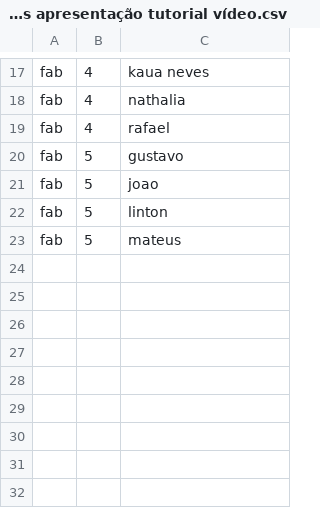
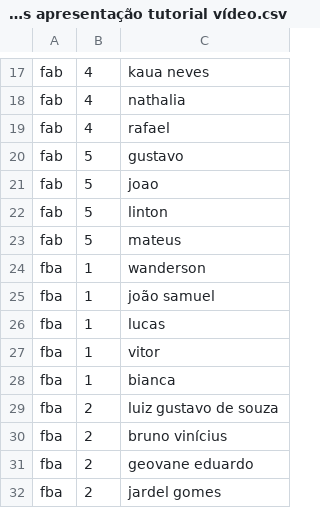
Before and after one commit to pedrosiqueira/ifmsjs, a CSV file: frameworks grupos apresentação tutorial vídeo.csv, drawn as a sheet; only a part is shown, gaps mark what is left out; the diff names each change by its address in the sheet, - before the commit and + after, or states it on an @@ line.

```diff
--- a/frameworks grupos apresentação tutorial vídeo.csv
+++ b/frameworks grupos apresentação tutorial vídeo.csv
+row 24: fba | 1 | wanderson
+row 25: fba | 1 | joão samuel
+row 26: fba | 1 | lucas
+row 27: fba | 1 | vitor
+row 28: fba | 1 | bianca
+row 29: fba | 2 | luiz gustavo de souza
+row 30: fba | 2 | bruno vinícius
+row 31: fba | 2 | geovane eduardo
+row 32: fba | 2 | jardel gomes
```
Also changed, not shown: 5 other files.
